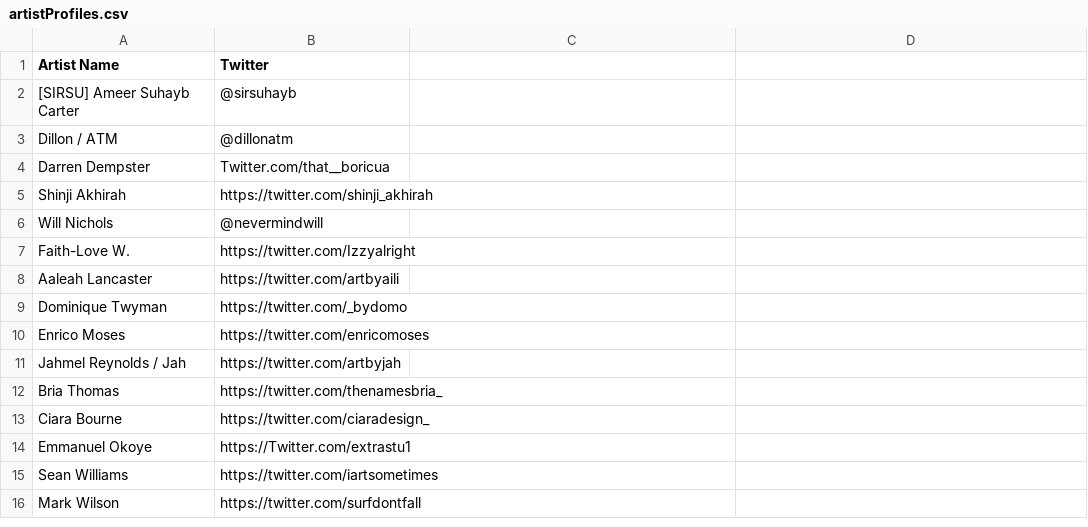
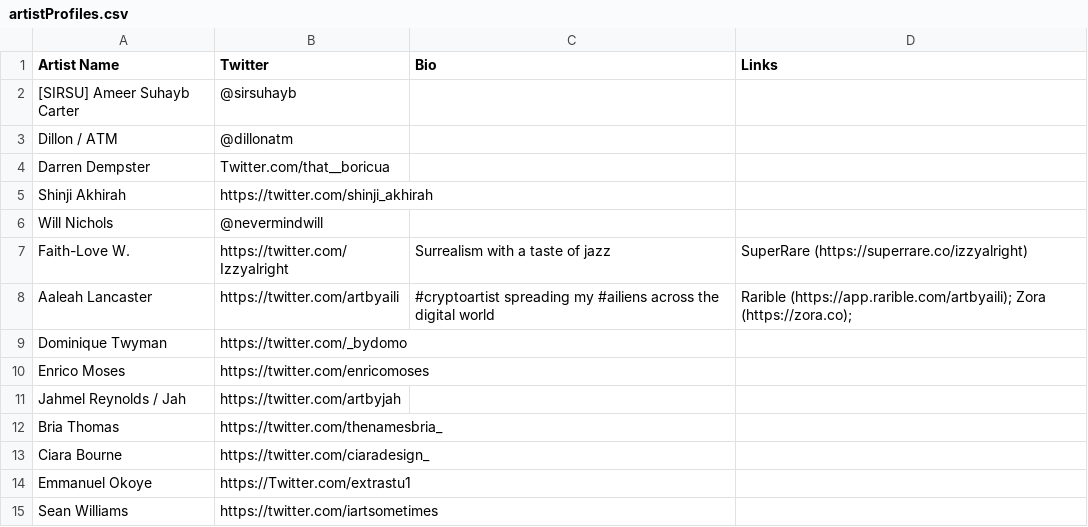
Before and after one commit to The-Well-BC/blacknfts, a CSV file: public/artistCSVs/artistProfiles.csv, drawn as a sheet; only a part is shown; the shorter side is filled out with more unchanged rows; the diff names each change by its address in the sheet, - before the commit and + after, or states it on an @@ line.

Commit message:
Add artist bios and links

```diff
--- a/public/artistCSVs/artistProfiles.csv
+++ b/public/artistCSVs/artistProfiles.csv
-C1: (empty)
+C1: Bio
-D1: (empty)
+D1: Links
-C7 (Bio): (empty)
+C7 (Bio): Surrealism with a taste of jazz
-D7 (Links): (empty)
+D7 (Links): SuperRare (https://superrare.co/izzyalright)
-C8 (Bio): (empty)
+C8 (Bio): #cryptoartist spreading my #ailiens across the digital world
-D8 (Links): (empty)
+D8 (Links): Rarible (https://app.rarible.com/artbyaili); Zora (https://zora.co);
```
Also changed, not shown: 5 other files.
